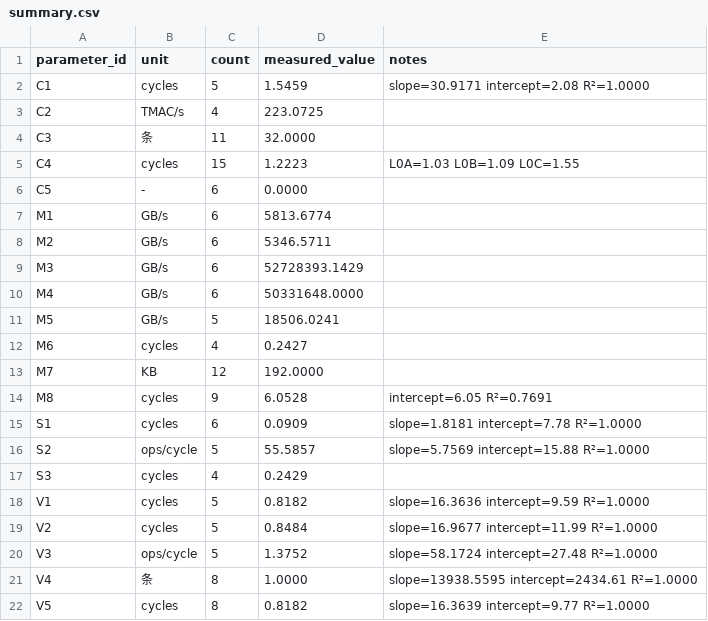
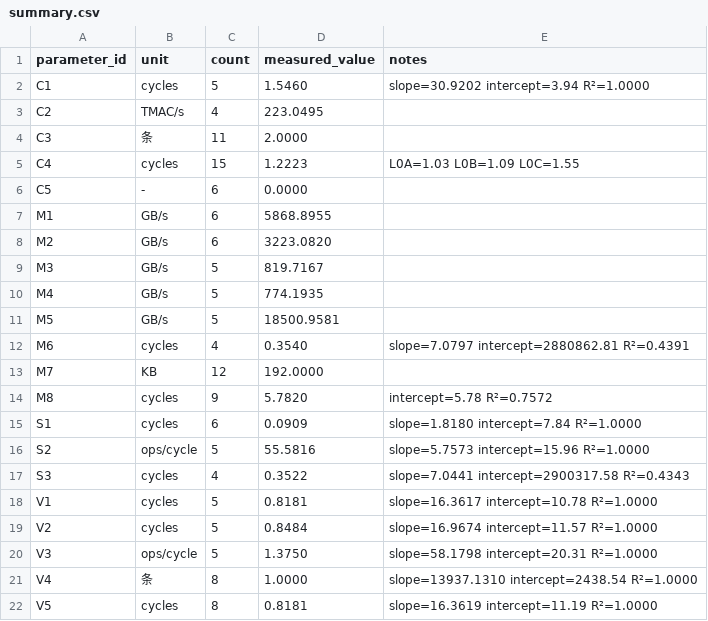
Before and after one commit to pandmonkey/ascend-npu-lab2, a CSV file: data/processed/summary.csv, drawn as a sheet.

```diff
--- a/data/processed/summary.csv
+++ b/data/processed/summary.csv
@@ -1,22 +1,22 @@
 parameter_id,unit,count,measured_value,notes
-C1,cycles,5,1.5459,slope=30.9171 intercept=2.08 R²=1.0000
-C2,TMAC/s,4,223.0725,
-C3,条,11,32.0000,
+C1,cycles,5,1.5460,slope=30.9202 intercept=3.94 R²=1.0000
+C2,TMAC/s,4,223.0495,
+C3,条,11,2.0000,
 C4,cycles,15,1.2223,L0A=1.03 L0B=1.09 L0C=1.55
 C5,-,6,0.0000,
-M1,GB/s,6,5813.6774,
-M2,GB/s,6,5346.5711,
-M3,GB/s,6,52728393.1429,
-M4,GB/s,6,50331648.0000,
-M5,GB/s,5,18506.0241,
-M6,cycles,4,0.2427,
+M1,GB/s,6,5868.8955,
+M2,GB/s,6,3223.0820,
+M3,GB/s,5,819.7167,
+M4,GB/s,5,774.1935,
+M5,GB/s,5,18500.9581,
+M6,cycles,4,0.3540,slope=7.0797 intercept=2880862.81 R²=0.4391
 M7,KB,12,192.0000,
-M8,cycles,9,6.0528,intercept=6.05 R²=0.7691
-S1,cycles,6,0.0909,slope=1.8181 intercept=7.78 R²=1.0000
-S2,ops/cycle,5,55.5857,slope=5.7569 intercept=15.88 R²=1.0000
-S3,cycles,4,0.2429,
-V1,cycles,5,0.8182,slope=16.3636 intercept=9.59 R²=1.0000
-V2,cycles,5,0.8484,slope=16.9677 intercept=11.99 R²=1.0000
-V3,ops/cycle,5,1.3752,slope=58.1724 intercept=27.48 R²=1.0000
-V4,条,8,1.0000,slope=13938.5595 intercept=2434.61 R²=1.0000
-V5,cycles,8,0.8182,slope=16.3639 intercept=9.77 R²=1.0000
+M8,cycles,9,5.7820,intercept=5.78 R²=0.7572
+S1,cycles,6,0.0909,slope=1.8180 intercept=7.84 R²=1.0000
+S2,ops/cycle,5,55.5816,slope=5.7573 intercept=15.96 R²=1.0000
+S3,cycles,4,0.3522,slope=7.0441 intercept=2900317.58 R²=0.4343
+V1,cycles,5,0.8181,slope=16.3617 intercept=10.78 R²=1.0000
+V2,cycles,5,0.8484,slope=16.9674 intercept=11.57 R²=1.0000
+V3,ops/cycle,5,1.3750,slope=58.1798 intercept=20.31 R²=1.0000
+V4,条,8,1.0000,slope=13937.1310 intercept=2438.54 R²=1.0000
+V5,cycles,8,0.8181,slope=16.3619 intercept=11.19 R²=1.0000
```
Also changed, not shown: data/raw/measurements.csv, 1 other file.
